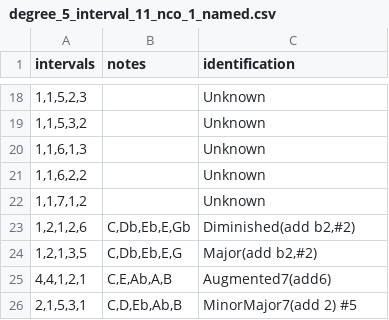
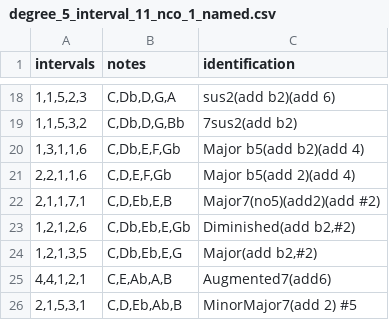
Before and after one commit to awilson96/jacobs_ladder, a CSV file: jacobs_ladder/src/possible_scales/degree_5_interval_11_nco_1_named.csv, drawn as a sheet; only a part is shown, gaps mark what is left out; the diff covers the shown part only.

Commit message:
Completed degree 5 bebop scales

```diff
--- a/jacobs_ladder/src/possible_scales/degree_5_interval_11_nco_1_named.csv
+++ b/jacobs_ladder/src/possible_scales/degree_5_interval_11_nco_1_named.csv
@@ -18,6 +18,6 @@ intervals,notes,identification
-"1,1,5,2,3",,Unknown
-"1,1,5,3,2",,Unknown
-"1,1,6,1,3",,Unknown
-"1,1,6,2,2",,Unknown
-"1,1,7,1,2",,Unknown
+"1,1,5,2,3","C,Db,D,G,A",sus2(add b2)(add 6)
+"1,1,5,3,2","C,Db,D,G,Bb",7sus2(add b2)
+"1,3,1,1,6","C,Db,E,F,Gb",Major b5(add b2)(add 4)
+"2,2,1,1,6","C,D,E,F,Gb",Major b5(add 2)(add 4)
+"2,1,1,7,1","C,D,Eb,E,B",Major7(no5)(add2)(add #2)
 "1,2,1,2,6","C,Db,Eb,E,Gb","Diminished(add b2,#2)"
```
Also changed, not shown: 11 added rows, 11 removed rows and 10 edited cells elsewhere in this file, 1 other file.
